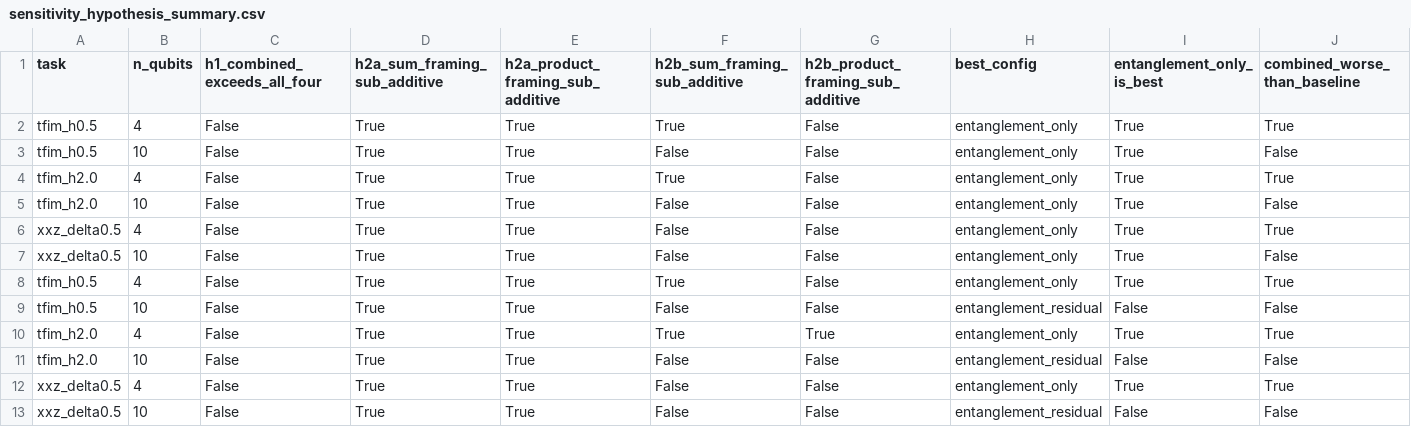
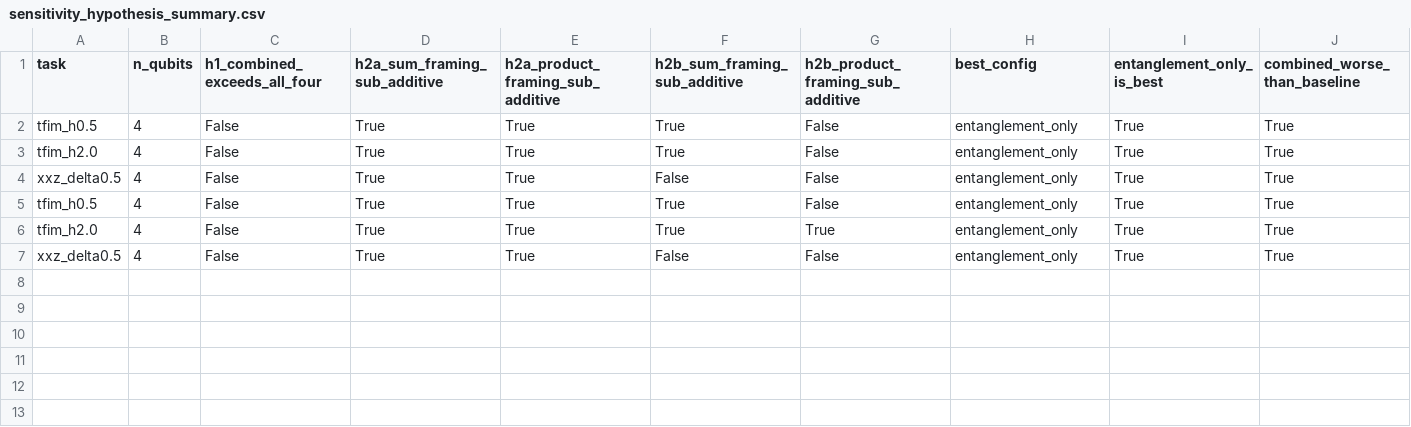
Before and after one commit to Brandon-Shen/few-qubit-qnn-snr, a CSV file: results/sensitivity_hypothesis_summary.csv, drawn as a sheet; only a part is shown; rows hold the shown columns only; the diff names each change by its address in the sheet, - before the commit and + after, or states it on an @@ line.

```diff
--- a/results/sensitivity_hypothesis_summary.csv
+++ b/results/sensitivity_hypothesis_summary.csv
-row 3: tfim_h0.5 | 10 | False | True | True | False | False | entanglement_only | True | False
-row 5: tfim_h2.0 | 10 | False | True | True | False | False | entanglement_only | True | False
-row 7: xxz_delta0.5 | 10 | False | True | True | False | False | entanglement_only | True | False
-row 9: tfim_h0.5 | 10 | False | True | True | False | False | entanglement_residual | False | False
-row 11: tfim_h2.0 | 10 | False | True | True | False | False | entanglement_residual | False | False
-row 13: xxz_delta0.5 | 10 | False | True | True | False | False | entanglement_residual | False | False
```
Also changed, not shown: results/depth_sweep_scoped_l1_gap_diagnostic.csv, results/grid_hypothesis_summary.csv, 23 other files.
